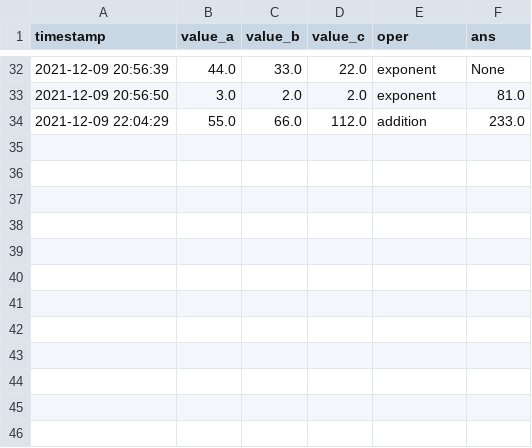
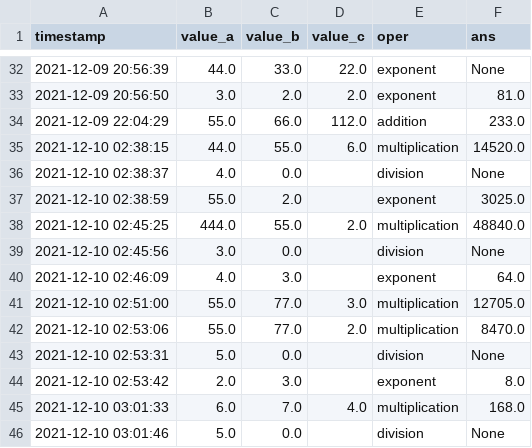
Before and after one commit to Laughing-Bulls/Calculator, a CSV file: input/calculation-output.csv, drawn as a sheet; only a part is shown, gaps mark what is left out.

```diff
--- a/input/calculation-output.csv
+++ b/input/calculation-output.csv
@@ -34 +34,13 @@ timestamp,value_a,value_b,value_c,oper,ans
 2021-12-09 22:04:29, 55.0, 66.0, 112.0, addition, 233.0
+2021-12-10 02:38:15, 44.0, 55.0, 6.0, multiplication, 14520.0
+2021-12-10 02:38:37, 4.0, 0.0, , division, None
+2021-12-10 02:38:59, 55.0, 2.0, , exponent, 3025.0
+2021-12-10 02:45:25, 444.0, 55.0, 2.0, multiplication, 48840.0
+2021-12-10 02:45:56, 3.0, 0.0, , division, None
+2021-12-10 02:46:09, 4.0, 3.0, , exponent, 64.0
+2021-12-10 02:51:00, 55.0, 77.0, 3.0, multiplication, 12705.0
+2021-12-10 02:53:06, 55.0, 77.0, 2.0, multiplication, 8470.0
+2021-12-10 02:53:31, 5.0, 0.0, , division, None
+2021-12-10 02:53:42, 2.0, 3.0, , exponent, 8.0
+2021-12-10 03:01:33, 6.0, 7.0, 4.0, multiplication, 168.0
+2021-12-10 03:01:46, 5.0, 0.0, , division, None
```
Also changed, not shown: 5 other files.
